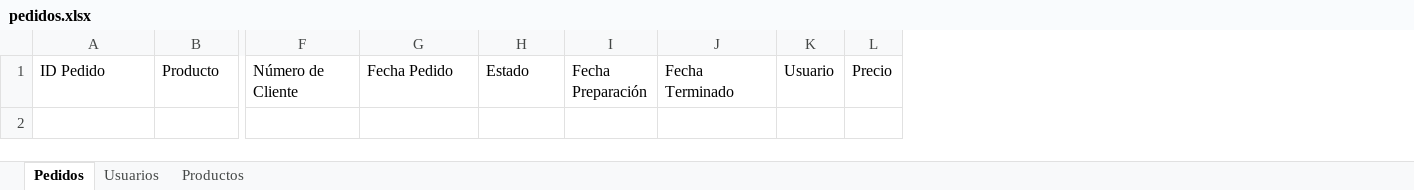
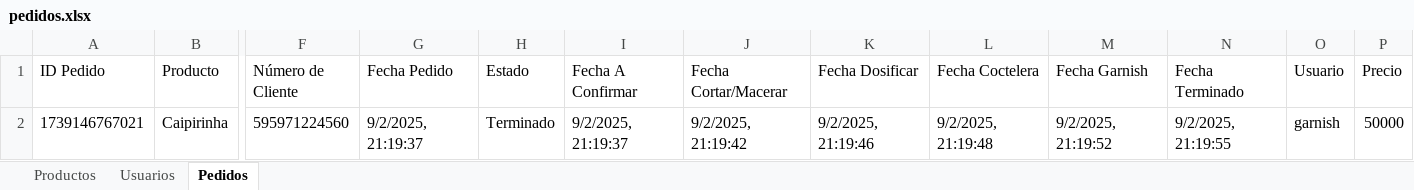
Before and after one commit to manuayalag/caipibar, an Excel workbook: pedidos.xlsx, sheet Pedidos, drawn as a sheet; only a part is shown, gaps mark what is left out; values as stored, in another font and other column widths than the file's, no borders; removed rows and columns are numbered as before the commit, all else as after; rows hold the shown columns only; the diff names each change by its address in the sheet, - before the commit and + after, or states it on an @@ line.

Commit message:
Agregue usuarios por procesos y modificacion de tablas Usuarios y Pedidos

```diff
--- a/pedidos.xlsx (sheet Pedidos)
+++ b/pedidos.xlsx (sheet Pedidos)
@@ sheet tab order changed: Productos | Usuarios | Pedidos @@
-column I (Fecha Preparación), empty
+column I (Fecha A Confirmar), empty
+column J (Fecha Cortar/Macerar), empty
+column K (Fecha Dosificar), empty
+column L (Fecha Coctelera), empty
+column M (Fecha Garnish), empty
+row 2: 1739146767021 | Caipirinha | 595971224560 | 9/2/2025, 21:19:37 | Terminado | 9/2/2025, 21:19:37 | 9/2/2025, 21:19:42 | 9/2/2025, 21:19:46 | 9/2/2025, 21:19:48 | 9/2/2025, 21:19:52 | 9/2/2025, 21:19:55 | garnish | 50000
```
Also changed, not shown: sheet Usuarios, 4 other files.
